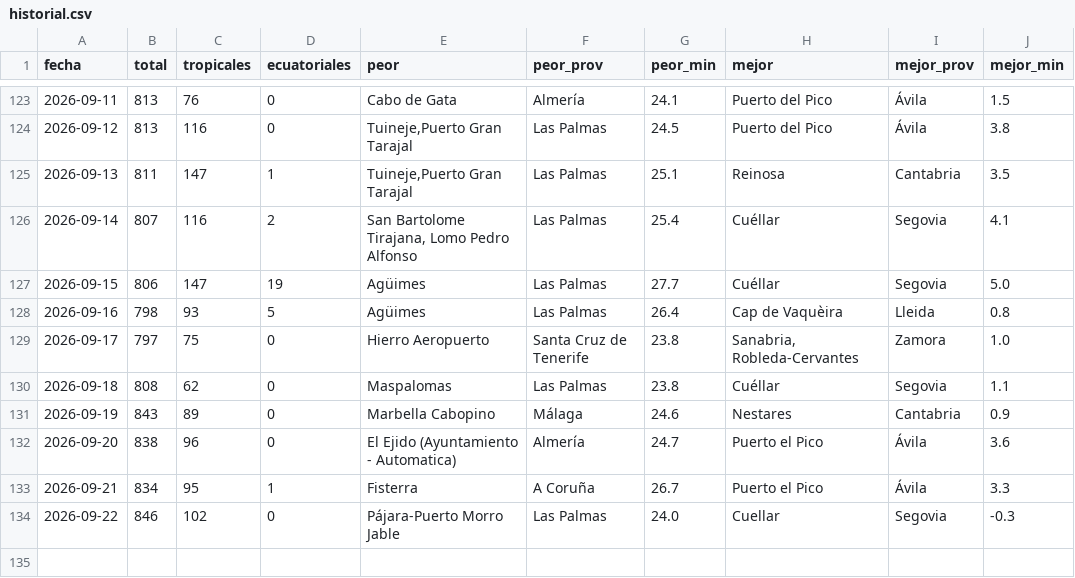
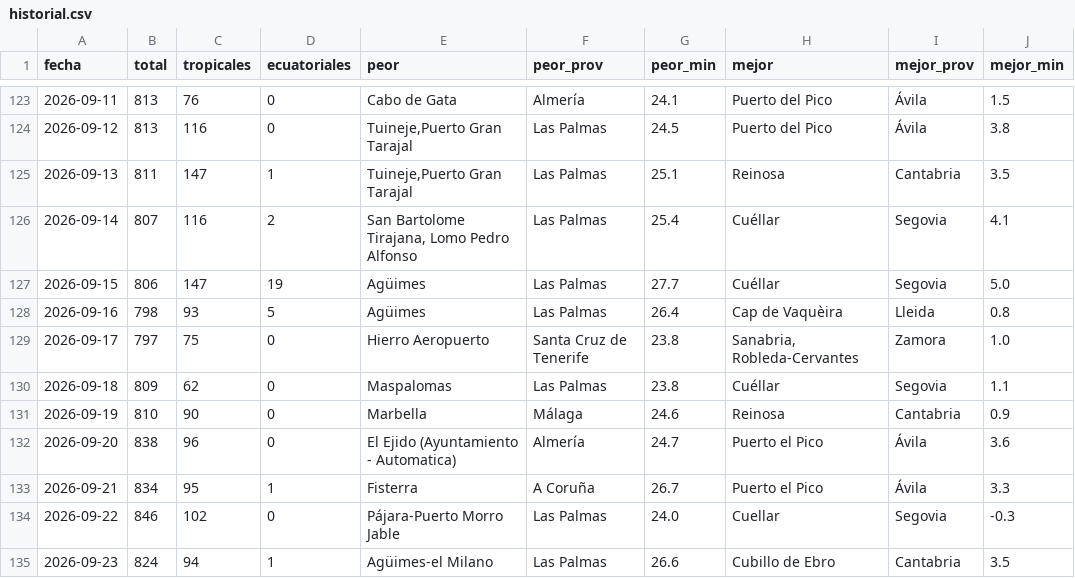
Before and after one commit to prestigyo/refugio-climatico, a CSV file: docs/parte/historial.csv, drawn as a sheet; only a part is shown, gaps mark what is left out.

```diff
--- a/docs/parte/historial.csv
+++ b/docs/parte/historial.csv
@@ -129,4 +129,4 @@ fecha,total,tropicales,ecuatoriales,peor,peor_prov,peor_min,mejor,mejor_prov,mej
 2026-09-17,797,75,0,Hierro Aeropuerto,Santa Cruz de Tenerife,23.8,"Sanabria, Robleda-Cervantes",Zamora,1.0
-2026-09-18,808,62,0,Maspalomas,Las Palmas,23.8,Cuéllar,Segovia,1.1
-2026-09-19,843,89,0,Marbella Cabopino,Málaga,24.6,Nestares,Cantabria,0.9
+2026-09-18,809,62,0,Maspalomas,Las Palmas,23.8,Cuéllar,Segovia,1.1
+2026-09-19,810,90,0,Marbella,Málaga,24.6,Reinosa,Cantabria,0.9
 2026-09-20,838,96,0,El Ejido (Ayuntamiento - Automatica),Almería,24.7,Puerto el Pico,Ávila,3.6
@@ -134 +134,2 @@ fecha,total,tropicales,ecuatoriales,peor,peor_prov,peor_min,mejor,mejor_prov,mej
 2026-09-22,846,102,0,Pájara-Puerto Morro Jable,Las Palmas,24.0,Cuellar,Segovia,-0.3
+2026-09-23,824,94,1,Agüimes-el Milano,Las Palmas,26.6,Cubillo de Ebro,Cantabria,3.5
```
Also changed, not shown: 5 other files.
